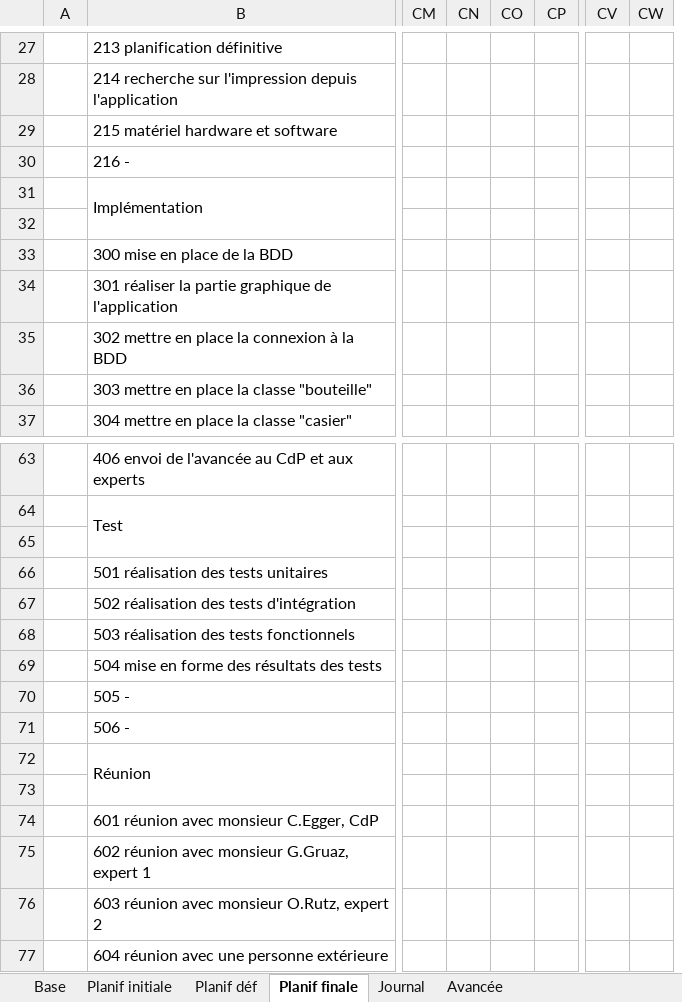
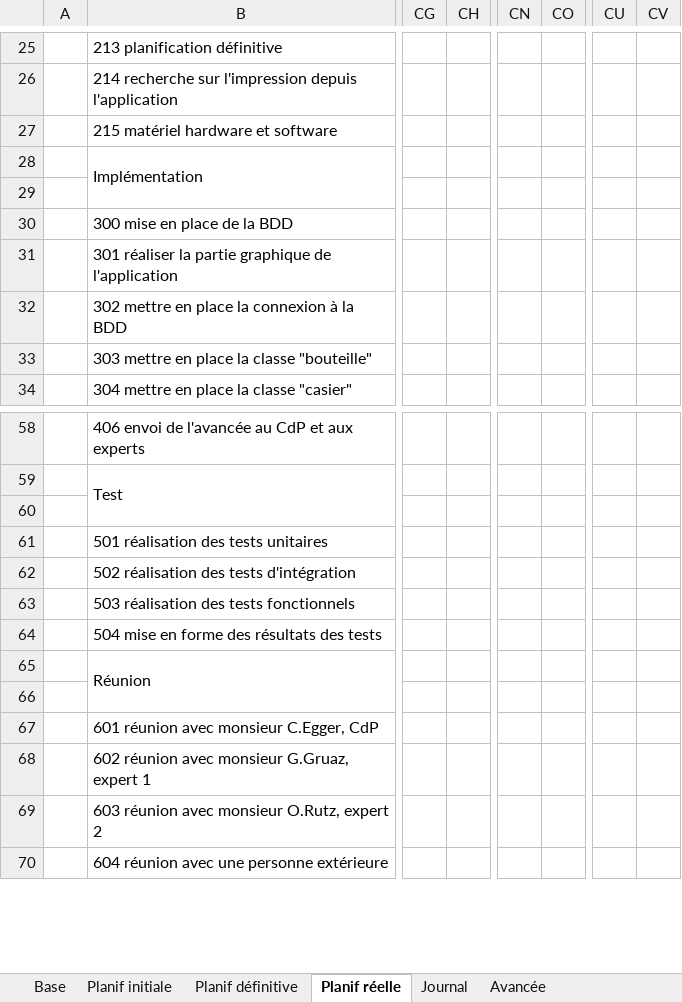
Before and after one commit to AhVen98/TPI_gestionCaveAVin, an Excel workbook: docs_avec_modification/journalTravail_COSTA.xlsm, sheet Planif réelle, drawn as a sheet; only a part is shown, gaps mark what is left out; values as stored, in another font and other column widths than the file's, no cell formats; removed rows and columns are numbered as before the commit, all else as after; rows hold the shown columns only; the diff covers the shown part only; the diff names each change by its address in the sheet, - before the commit and + after, or states it on an @@ line.

```diff
--- a/docs_avec_modification/journalTravail_COSTA.xlsm (sheet Planif réelle)
+++ b/docs_avec_modification/journalTravail_COSTA.xlsm (sheet Planif réelle)
-sheet tab: Planif déf
+sheet tab: Planif définitive
-sheet tab: Planif finale
+sheet tab: Planif réelle
+column CG, empty
+column CH, empty
+column CN, empty
+column CO, empty
-column CM, empty
-column CN, empty
-column CO, empty
-column CP, empty
+column CU, empty
+column CV, empty
-column CV, empty
-column CW, empty
-row 30:  | 216 -
-row 70:  | 505 -
-row 71:  | 506 -
```
Also changed, not shown: 6 removed rows, 4 added columns, 2 removed columns, 4 edited cells and merged cells elsewhere in this sheet, sheet Journal, sheet Avancée, sheet Planif définitive, cell formats, formulas that keep their value, 19 other files.
